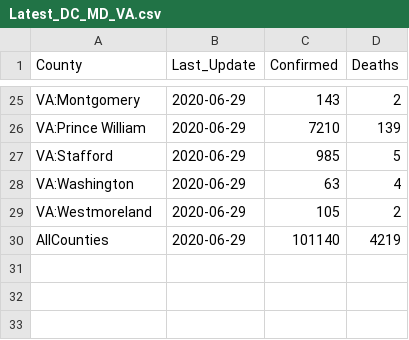
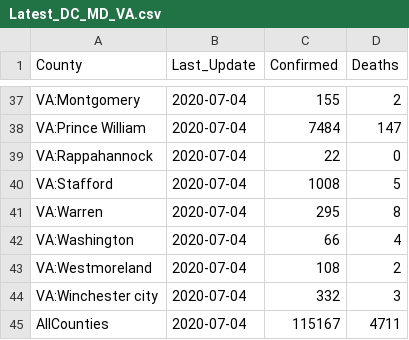
Before and after one commit to Artybe/cberopen, a CSV file: Data/Latest_DC_MD_VA.csv, drawn as a sheet; only a part is shown, gaps mark what is left out; the diff covers the shown part only.

```diff
--- a/Data/Latest_DC_MD_VA.csv
+++ b/Data/Latest_DC_MD_VA.csv
@@ -25,6 +37,9 @@
-"VA:Montgomery",2020-06-29,143,2
-"VA:Prince William",2020-06-29,7210,139
-"VA:Stafford",2020-06-29,985,5
-"VA:Washington",2020-06-29,63,4
-"VA:Westmoreland",2020-06-29,105,2
-"AllCounties",2020-06-29,101140,4219
+"VA:Montgomery",2020-07-04,155,2
+"VA:Prince William",2020-07-04,7484,147
+"VA:Rappahannock",2020-07-04,22,0
+"VA:Stafford",2020-07-04,1008,5
+"VA:Warren",2020-07-04,295,8
+"VA:Washington",2020-07-04,66,4
+"VA:Westmoreland",2020-07-04,108,2
+"VA:Winchester city",2020-07-04,332,3
+"AllCounties",2020-07-04,115167,4711
```
Also changed, not shown: 14 added rows, 2 removed rows and 60 edited cells elsewhere in this file, Data/Wide_Deaths_DC_MD_VA.csv, 2 other files.
